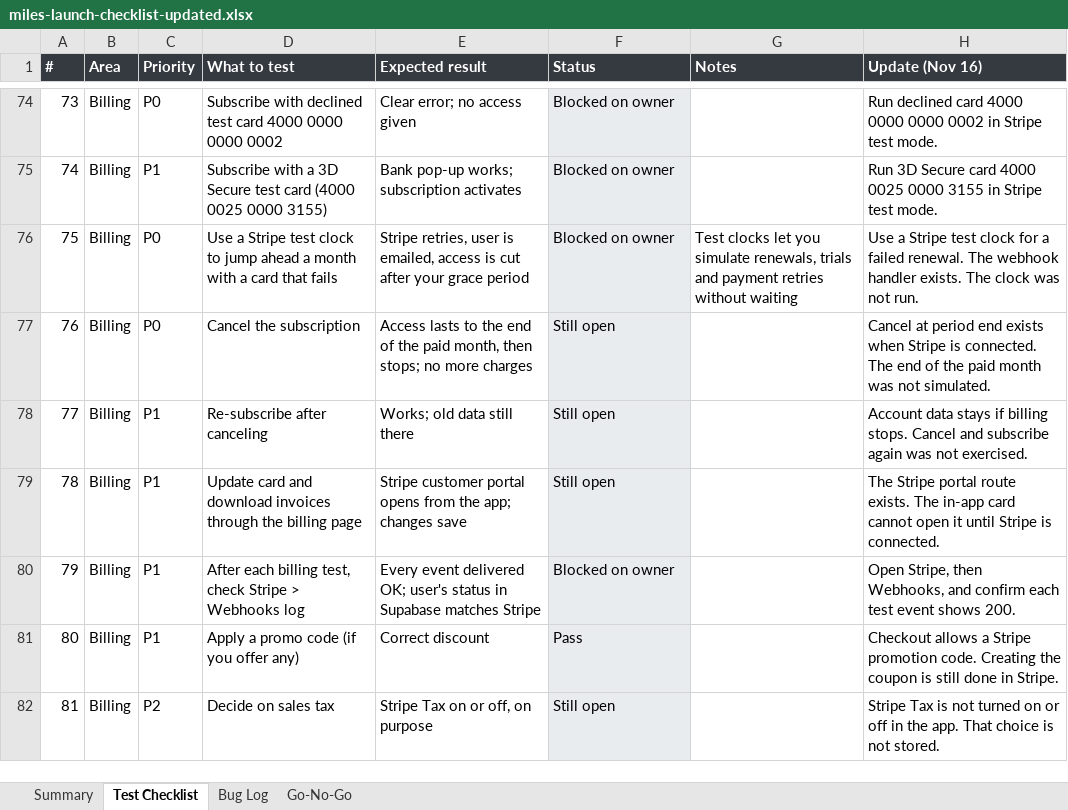
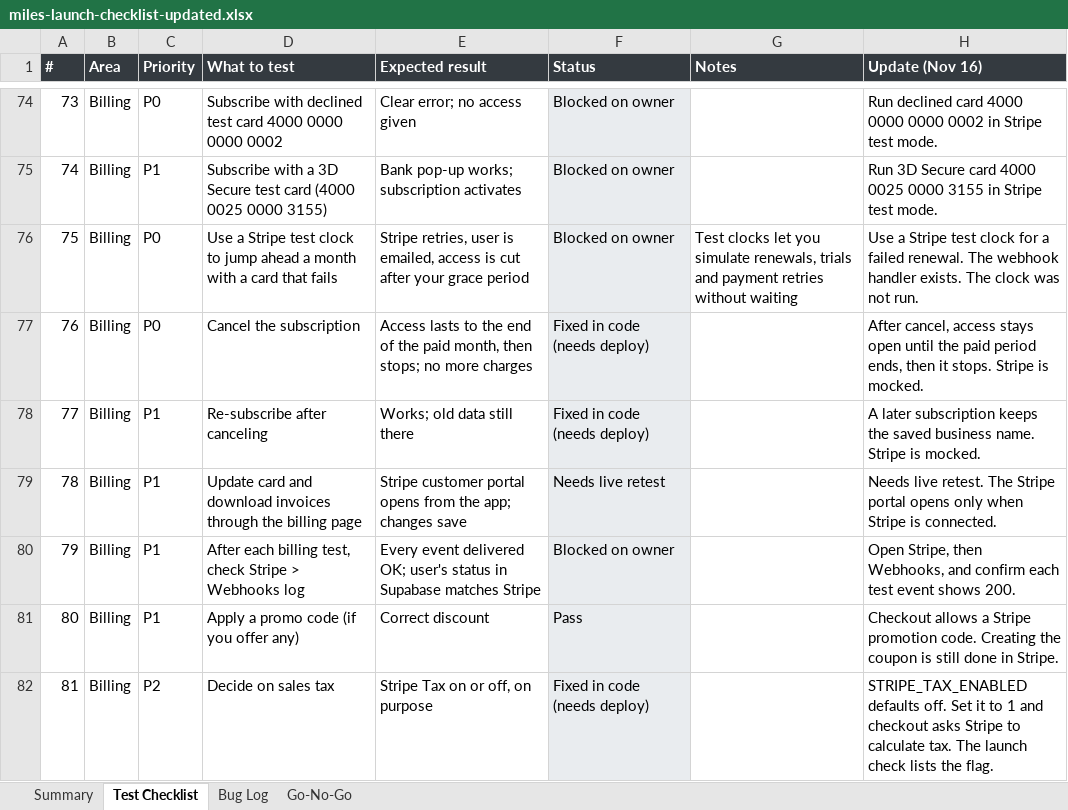
Before and after one commit to akp5282-7655004/ai-employee, an Excel workbook: docs/qa/miles-launch-checklist-updated.xlsx, sheet Test Checklist, drawn as a sheet; only a part is shown, gaps mark what is left out; values as stored, in another font and other column widths than the file's, no borders; the diff covers the shown part only; the diff names each change by its address in the sheet, - before the commit and + after, or states it on an @@ line.

```diff
--- a/docs/qa/miles-launch-checklist-updated.xlsx (sheet Test Checklist)
+++ b/docs/qa/miles-launch-checklist-updated.xlsx (sheet Test Checklist)
-F77:F78 (Status): Still open
+F77:F78 (Status): Fixed in code (needs deploy)
-H77 (Update (Nov 16)): Cancel at period end exists when Stripe is connected. The end of the paid month was not simulated.
+H77 (Update (Nov 16)): After cancel, access stays open until the paid period ends, then it stops. Stripe is mocked.
-H78 (Update (Nov 16)): Account data stays if billing stops. Cancel and subscribe again was not exercised.
+H78 (Update (Nov 16)): A later subscription keeps the saved business name. Stripe is mocked.
-F79 (Status): Still open
+F79 (Status): Needs live retest
-H79 (Update (Nov 16)): The Stripe portal route exists. The in-app card cannot open it until Stripe is…
+H79 (Update (Nov 16)): Needs live retest. The Stripe portal opens only when Stripe is…
-F82 (Status): Still open
+F82 (Status): Fixed in code (needs deploy)
-H82 (Update (Nov 16)): Stripe Tax is not turned on or off in the app. That choice is not stored.
+H82 (Update (Nov 16)): STRIPE_TAX_ENABLED defaults off. Set it to 1 and checkout asks Stripe to calculate tax. The launch check lists the flag.
```
Also changed, not shown: 60 edited cells elsewhere in this sheet, sheet Summary, 10 other files.
